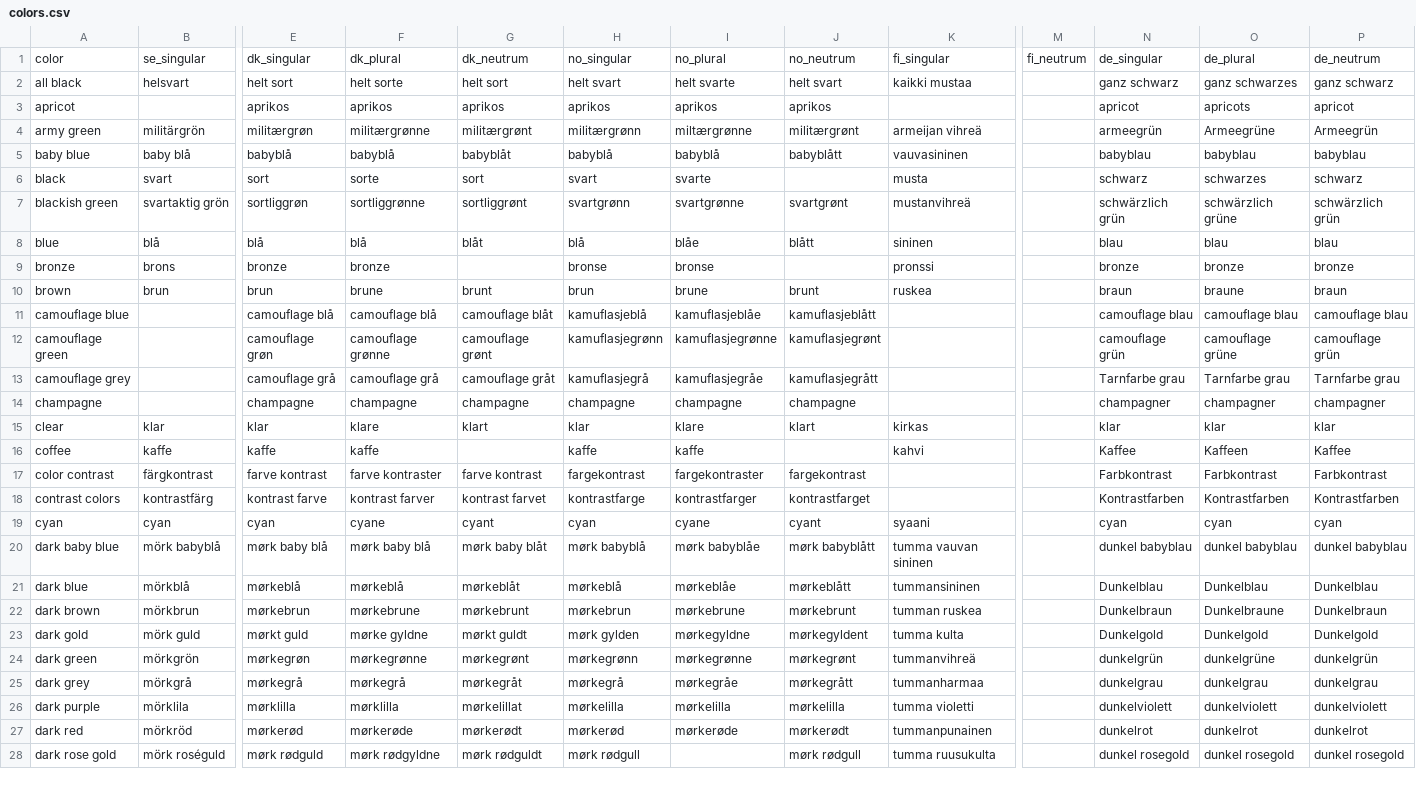
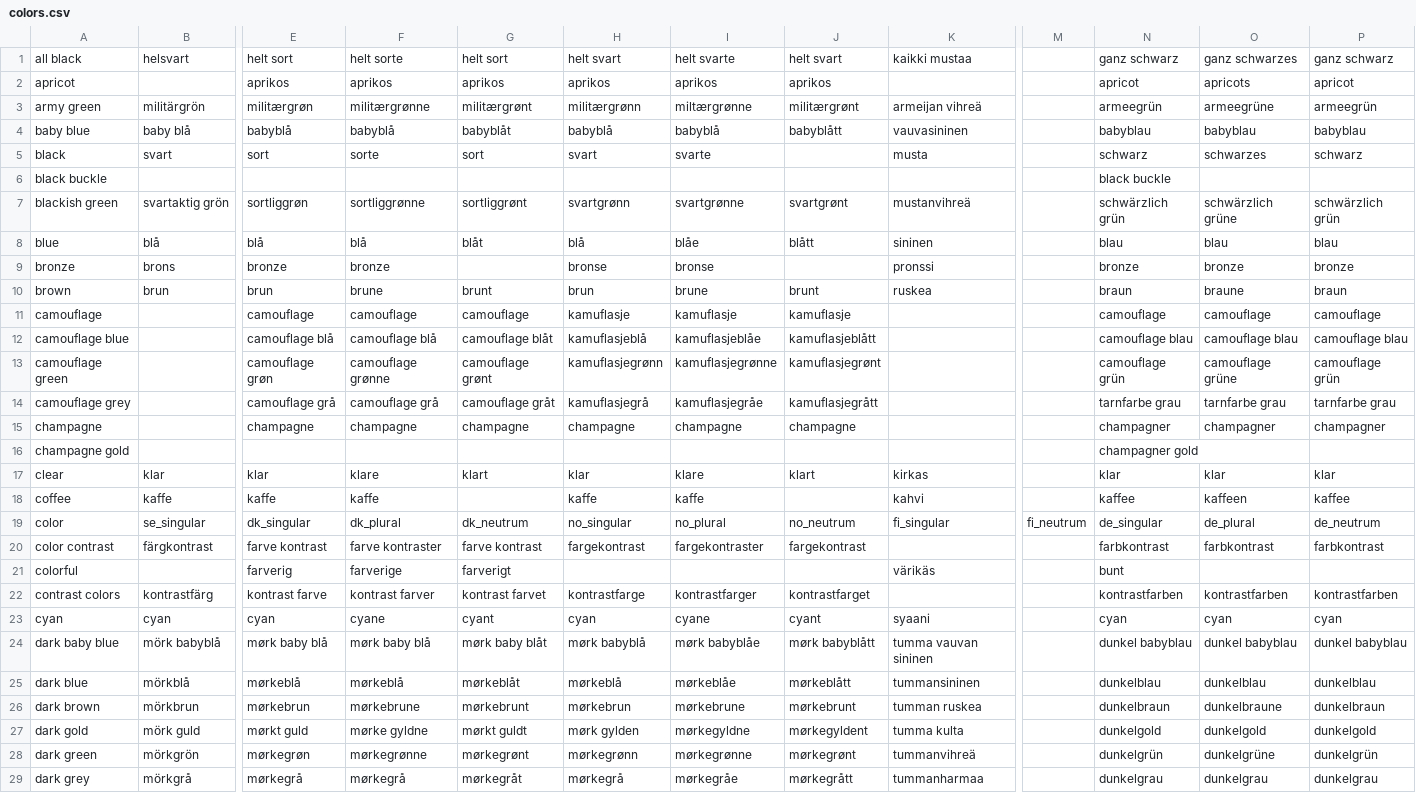
Before and after one commit to Kapack/ProductTranslations, a CSV file: db/csv/colors.csv, drawn as a sheet; only a part is shown, gaps mark what is left out; the shorter side is filled out with more unchanged rows; addresses are those after the commit; rows hold the shown columns only; the diff covers the shown part only; the diff names each change by its address in the sheet, - before the commit and + after, or states it on an @@ line.

```diff
--- a/db/csv/colors.csv
+++ b/db/csv/colors.csv
-O3: Armeegrüne
+O3: armeegrüne
-P3: Armeegrün
+P3: armeegrün
+row 6: black buckle |  |  |  |  |  |  |  |  |  | black buckle
+row 11: camouflage |  | camouflage | camouflage | camouflage | kamuflasje | kamuflasje | kamuflasje |  |  | camouflage | camouflage | camouflage
-N14: Tarnfarbe grau
+N14: tarnfarbe grau
-O14: Tarnfarbe grau
+O14: tarnfarbe grau
-P14: Tarnfarbe grau
+P14: tarnfarbe grau
+row 16: champagne gold |  |  |  |  |  |  |  |  |  | champagner gold
-N18: Kaffee
+N18: kaffee
-O18: Kaffeen
+O18: kaffeen
-P18: Kaffee
+P18: kaffee
@@ row 1 moved to row 19: color @@
-N20: Farbkontrast
+N20: farbkontrast
-O20: Farbkontrast
+O20: farbkontrast
-P20: Farbkontrast
+P20: farbkontrast
+row 21: colorful |  | farverig | farverige | farverigt |  |  |  | värikäs |  | bunt
-N22: Kontrastfarben
+N22: kontrastfarben
-O22: Kontrastfarben
+O22: kontrastfarben
-P22: Kontrastfarben
+P22: kontrastfarben
-N25: Dunkelblau
+N25: dunkelblau
-O25: Dunkelblau
+O25: dunkelblau
-P25: Dunkelblau
+P25: dunkelblau
-N26: Dunkelbraun
+N26: dunkelbraun
-O26: Dunkelbraune
+O26: dunkelbraune
-P26: Dunkelbraun
+P26: dunkelbraun
-N27: Dunkelgold
+N27: dunkelgold
-O27: Dunkelgold
+O27: dunkelgold
-P27: Dunkelgold
+P27: dunkelgold
```
Also changed, not shown: 7 added rows, 2 removed rows, 1 moved row and 12 edited cells elsewhere in this file, db/csv/features.csv, db/csv/materials.csv, 6 other files.
